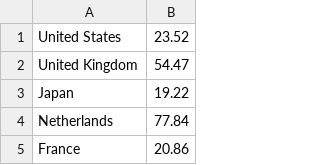
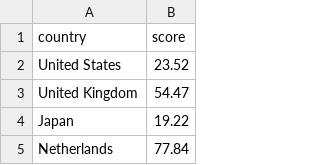
Before and after one commit to emartin2109/shiny-waddle, a CSV file: Datasets/Depts.csv, drawn as a sheet; only a part is shown; the shorter side is filled out with more unchanged rows; the diff names each change by its address in the sheet, - before the commit and + after, or states it on an @@ line.

```diff
--- a/Datasets/Depts.csv
+++ b/Datasets/Depts.csv
+row 1: country | score
```
Also changed, not shown: 2 other files.
